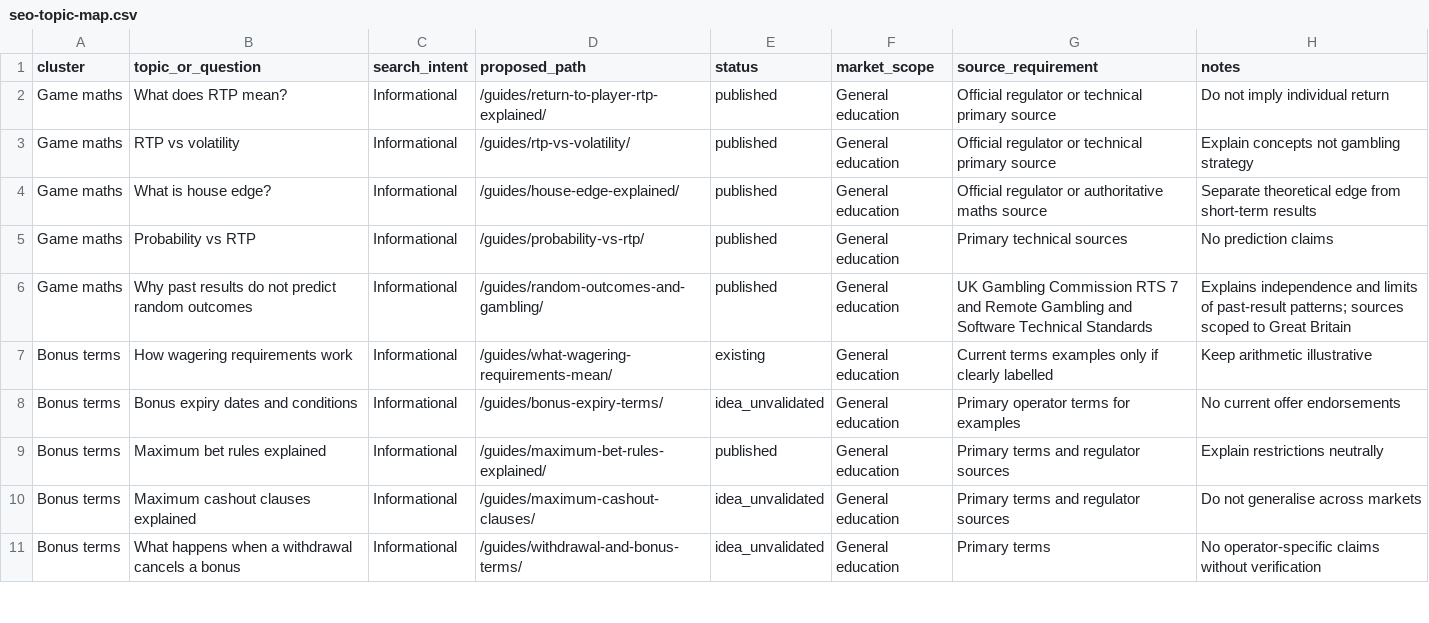
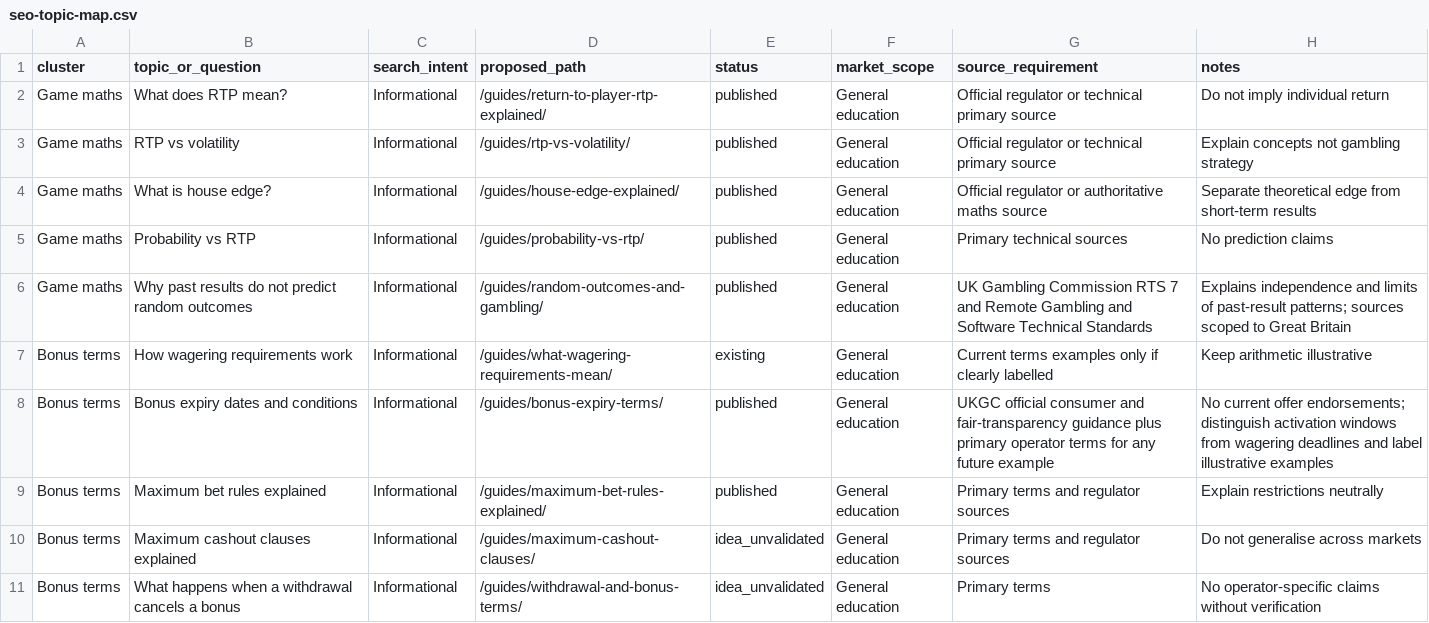
Before and after one commit to beincasinos-Brand/Beincasinos, a CSV file: docs/seo-topic-map.csv, drawn as a sheet; only a part is shown.

Commit message:
SEO: mark bonus expiry guide published with evidence requirements

```diff
--- a/docs/seo-topic-map.csv
+++ b/docs/seo-topic-map.csv
@@ -7,3 +7,3 @@ Game maths,Why past results do not predict random outcomes,Informational,/guides
 Bonus terms,How wagering requirements work,Informational,/guides/what-wagering-requirements-mean/,existing,General education,Current terms examples only if clearly labelled,Keep arithmetic illustrative
-Bonus terms,Bonus expiry dates and conditions,Informational,/guides/bonus-expiry-terms/,idea_unvalidated,General education,Primary operator terms for examples,No current offer endorsements
+Bonus terms,Bonus expiry dates and conditions,Informational,/guides/bonus-expiry-terms/,published,General education,UKGC official consumer and fair-transparency guidance plus primary operator terms for any future example,No current offer endorsements; distinguish activation windows from wagering deadlines and label illustrative examples
 Bonus terms,Maximum bet rules explained,Informational,/guides/maximum-bet-rules-explained/,published,General education,Primary terms and regulator sources,Explain restrictions neutrally
```
